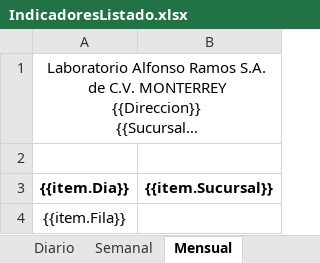
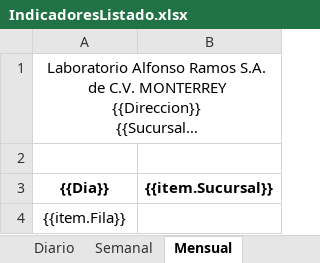
Before and after one commit to SauriX/labbe, an Excel workbook: Service.Report/wwwroot/layout/excel/Indicators/IndicadoresListado.xlsx, sheet Mensual, drawn as a sheet; long unchanged cells end in …; values as stored, in another font and other column widths than the file's, no borders; charts and pictures not drawn; the diff names each change by its address in the sheet, - before the commit and + after, or states it on an @@ line.

Commit message:
Metodos Create, Update indicadores. CostosFijos bug agregar

```diff
--- a/Service.Report/wwwroot/layout/excel/Indicators/IndicadoresListado.xlsx (sheet Mensual)
+++ b/Service.Report/wwwroot/layout/excel/Indicators/IndicadoresListado.xlsx (sheet Mensual)
-A3: {{item.Dia}}
+A3: {{Dia}}
```
Also changed, not shown: 23 other files.
